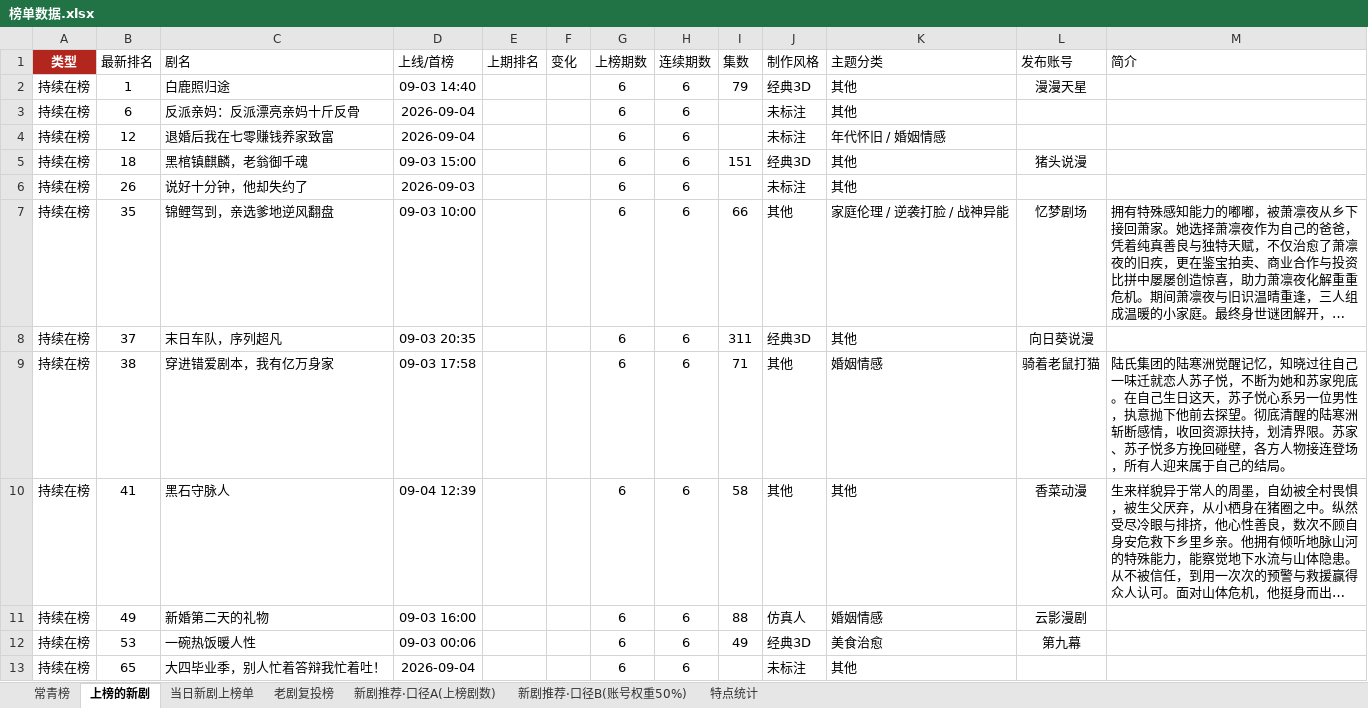
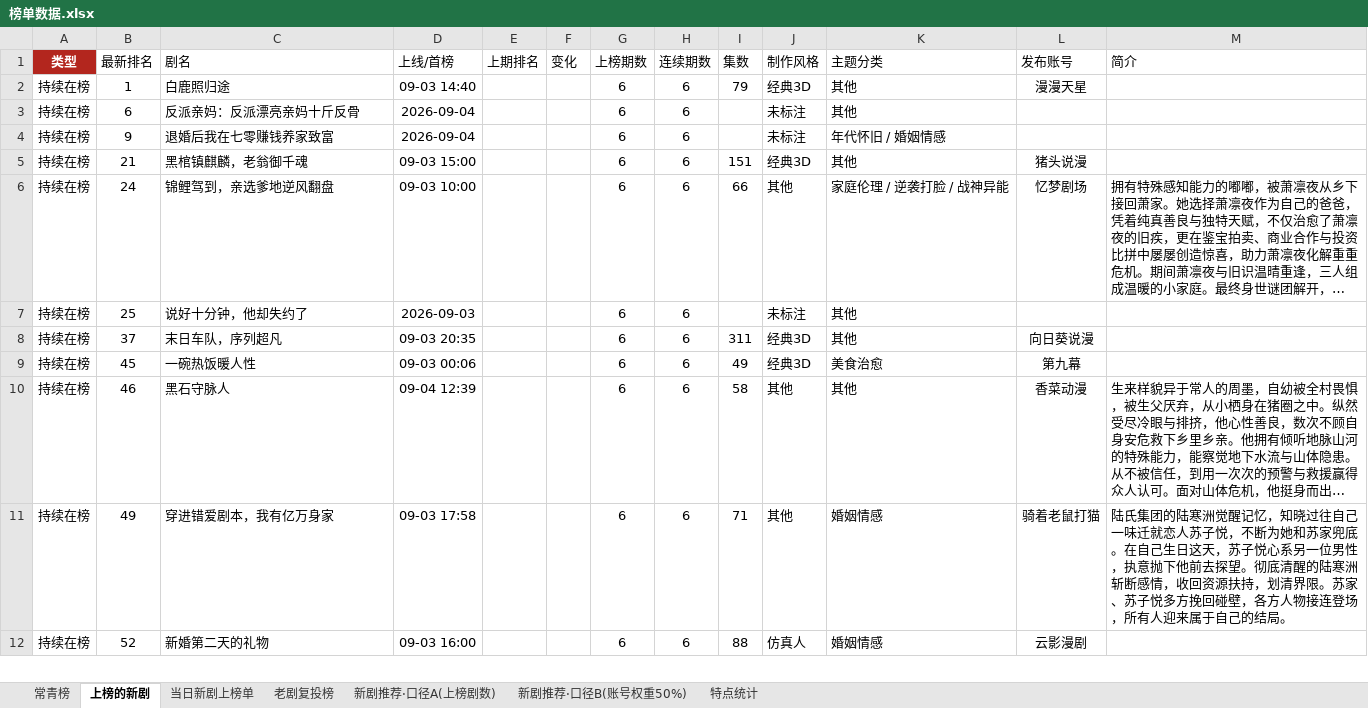
Before and after one commit to 2m247cdz9k-design/tomato-drama-rankings, an Excel workbook: 榜单数据.xlsx, sheet 上榜的新剧, drawn as a sheet; only a part is shown; long unchanged cells end in …; values as stored, in another font and other column widths than the file's, no borders; removed rows and columns are numbered as before the commit, all else as after; the diff covers the shown part only; the diff names each change by its address in the sheet, - before the commit and + after, or states it on an @@ line.

```diff
--- a/榜单数据.xlsx (sheet 上榜的新剧)
+++ b/榜单数据.xlsx (sheet 上榜的新剧)
-B4 (最新排名): 12
+B4 (最新排名): 9
-B5 (最新排名): 18
+B5 (最新排名): 21
-row 6: 持续在榜 | 26 | 说好十分钟，他却失约了 | 2026-09-03 |  |  | 6 | 6 |  | 未标注 | 其他
-B6 (最新排名): 35
+B6 (最新排名): 24
+row 7: 持续在榜 | 25 | 说好十分钟，他却失约了 | 2026-09-03 |  |  | 6 | 6 |  | 未标注 | 其他
-row 9: 持续在榜 | 38 | 穿进错爱剧本，我有亿万身家 | 09-03 17:58 |  |  | 6 | 6 | 71 | 其他 | 婚姻情感 | 骑着老鼠打猫 | 陆氏集团的陆寒洲觉醒记忆，知晓过往自己一味迁就恋人苏子悦，不断为她和苏家兜底。在自己生日这天，苏子悦心系另一位男性，执意抛下他前去探望。彻底清醒的陆寒洲斩断感情，收回资源扶持，划清界限。苏家、苏子悦多方挽回碰壁，各方人物接连登场，所有人迎来属于自己的结局。
+row 9: 持续在榜 | 45 | 一碗热饭暖人性 | 09-03 00:06 |  |  | 6 | 6 | 49 | 经典3D | 美食治愈 | 第九幕
-B10 (最新排名): 41
+B10 (最新排名): 46
+row 11: 持续在榜 | 49 | 穿进错爱剧本，我有亿万身家 | 09-03 17:58 |  |  | 6 | 6 | 71 | 其他 | 婚姻情感 | 骑着老鼠打猫 | 陆氏集团的陆寒洲觉醒记忆，知晓过往自己一味迁就恋人苏子悦，不断为她和苏家兜底。在自己生日这天，苏子悦心系另一位男性，执意抛下他前去探望。彻底清醒的陆寒洲斩断感情，收回资源扶持，划清界限。苏家、苏子悦多方挽回碰壁，各方人物接连登场，所有人迎来属于自己的结局。
-B12 (最新排名): 49
+B12 (最新排名): 52
-row 12: 持续在榜 | 53 | 一碗热饭暖人性 | 09-03 00:06 |  |  | 6 | 6 | 49 | 经典3D | 美食治愈 | 第九幕
-row 13: 持续在榜 | 65 | 大四毕业季，别人忙着答辩我忙着吐！ | 2026-09-04 |  |  | 6 | 6 |  | 未标注 | 其他
```
Also changed, not shown: 13 added rows, 12 removed rows and 34 edited cells elsewhere in this sheet, sheet 常青榜, sheet 特点统计, sheet 新剧推荐·口径B(账号权重50%), 2 other files.
